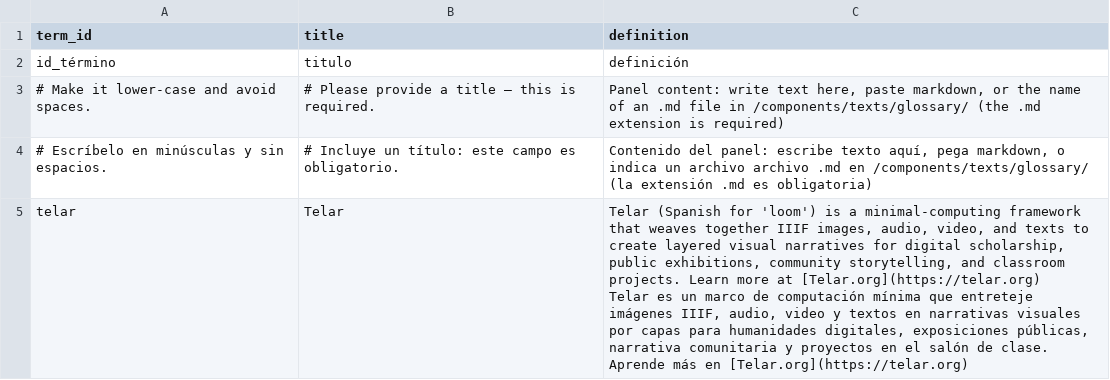
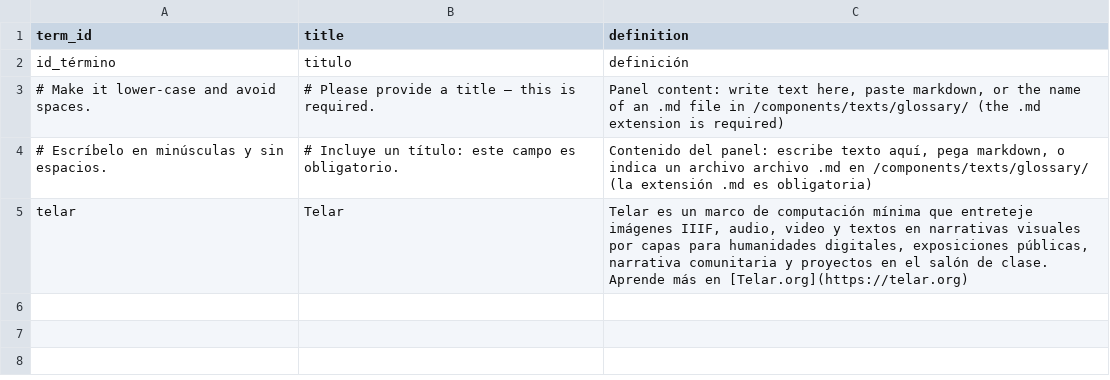
Before and after one commit to juancobo/tel-97-exercises, a CSV file: telar-content/spreadsheets/glossary.csv, drawn as a sheet.

```diff
--- a/telar-content/spreadsheets/glossary.csv
+++ b/telar-content/spreadsheets/glossary.csv
@@ -4,4 +4,2 @@ id_término,titulo,definición
 # Escríbelo en minúsculas y sin espacios.,# Incluye un título: este campo es obligatorio.,"Contenido del panel: escribe texto aquí, pega markdown, o indica un archivo archivo .md en /components/texts/glossary/ (la extensión .md es obligatoria)"
-telar,Telar,"Telar (Spanish for 'loom') is a minimal-computing framework that weaves together IIIF images, audio, video, and texts to create layered visual narratives for digital scholarship, public exhibitions, community storytelling, and classroom projects. Learn more at [Telar.org](https://telar.org)
-
-Telar es un marco de computación mínima que entreteje imágenes IIIF, audio, video y textos en narrativas visuales por capas para humanidades digitales, exposiciones públicas, narrativa comunitaria y proyectos en el salón de clase. Aprende más en [Telar.org](https://telar.org)"
+telar,Telar,"Telar es un marco de computación mínima que entreteje imágenes IIIF, audio, video y textos en narrativas visuales por capas para humanidades digitales, exposiciones públicas, narrativa comunitaria y proyectos en el salón de clase. Aprende más en [Telar.org](https://telar.org)"
```
Also changed, not shown: telar-content/spreadsheets/objects.csv, telar-content/spreadsheets/project.csv, 8 other files.
